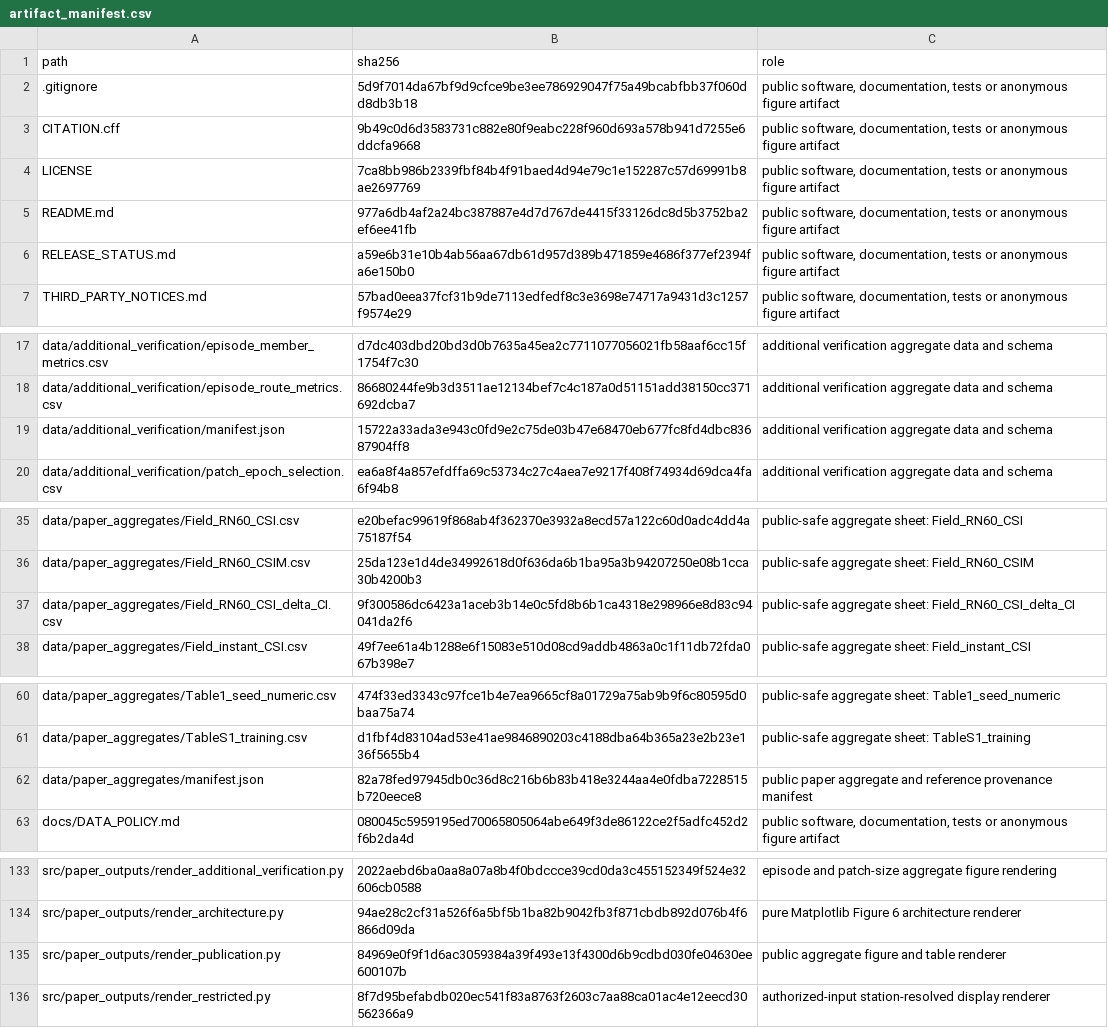
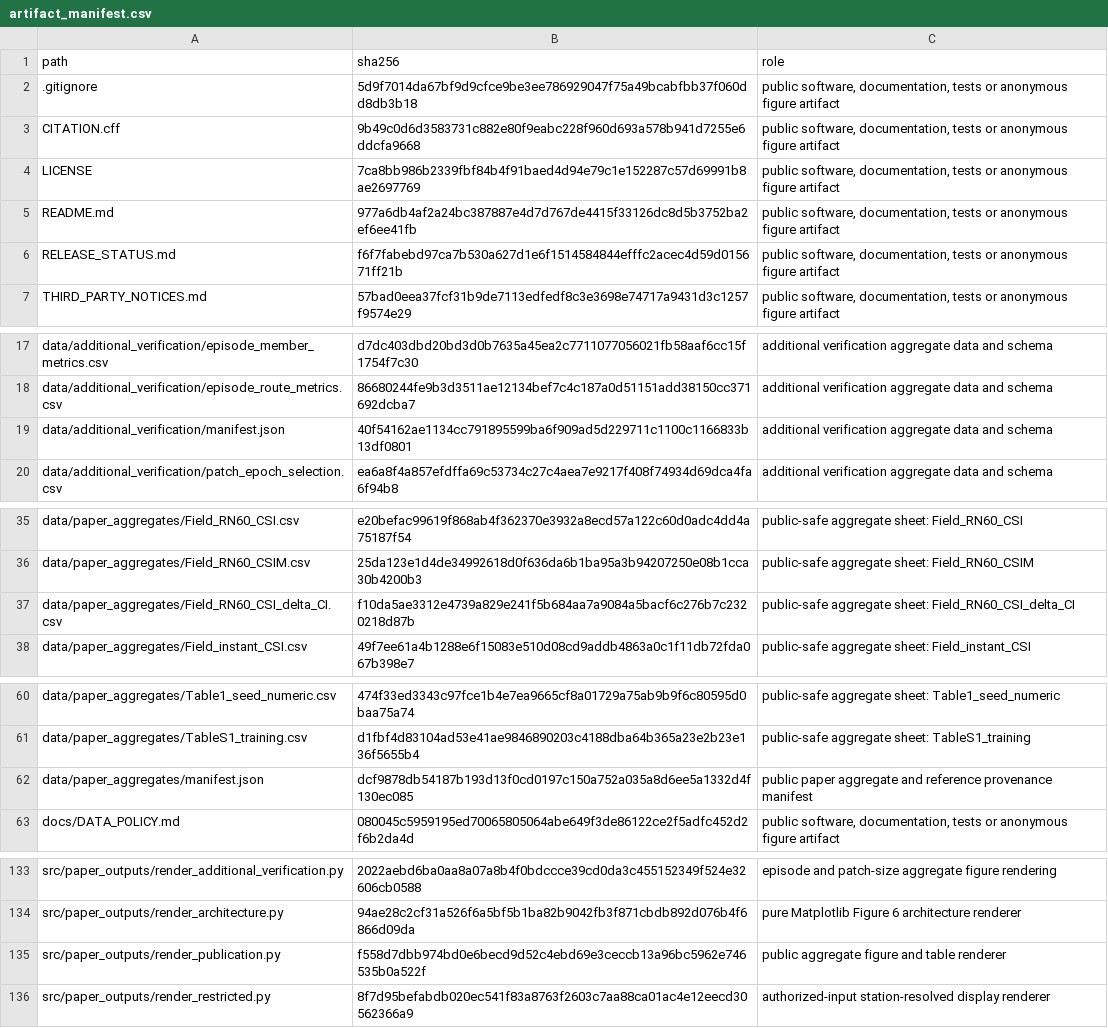
Before and after one commit to blackjjh21-afk/r2p-nowcasting, a CSV file: configs/artifact_manifest.csv, drawn as a sheet; only a part is shown, gaps mark what is left out; the diff covers the shown part only.

```diff
--- a/configs/artifact_manifest.csv
+++ b/configs/artifact_manifest.csv
@@ -5,3 +5,3 @@ LICENSE,7ca8bb986b2339fbf84b4f91baed4d94e79c1e152287c57d69991b8ae2697769,"public
 README.md,977a6db4af2a24bc387887e4d7d767de4415f33126dc8d5b3752ba2ef6ee41fb,"public software, documentation, tests or anonymous figure artifact"
-RELEASE_STATUS.md,a59e6b31e10b4ab56aa67db61d957d389b471859e4686f377ef2394fa6e150b0,"public software, documentation, tests or anonymous figure artifact"
+RELEASE_STATUS.md,f6f7fabebd97ca7b530a627d1e6f1514584844efffc2acec4d59d015671ff21b,"public software, documentation, tests or anonymous figure artifact"
 THIRD_PARTY_NOTICES.md,57bad0eea37fcf31b9de7113edfedf8c3e3698e74717a9431d3c1257f9574e29,"public software, documentation, tests or anonymous figure artifact"
@@ -18,3 +18,3 @@ data/additional_verification/episode_member_metrics.csv,d7dc403dbd20bd3d0b7635a4
 data/additional_verification/episode_route_metrics.csv,86680244fe9b3d3511ae12134bef7c4c187a0d51151add38150cc371692dcba7,additional verification aggregate data and schema
-data/additional_verification/manifest.json,15722a33ada3e943c0fd9e2c75de03b47e68470eb677fc8fd4dbc83687904ff8,additional verification aggregate data and schema
+data/additional_verification/manifest.json,40f54162ae1134cc791895599ba6f909ad5d229711c1100c1166833b13df0801,additional verification aggregate data and schema
 data/additional_verification/patch_epoch_selection.csv,ea6a8f4a857efdffa69c53734c27c4aea7e9217f408f74934d69dca4fa6f94b8,additional verification aggregate data and schema
@@ -36,3 +36,3 @@ data/paper_aggregates/Field_RN60_CSI.csv,e20befac99619f868ab4f362370e3932a8ecd57
 data/paper_aggregates/Field_RN60_CSIM.csv,25da123e1d4de34992618d0f636da6b1ba95a3b94207250e08b1cca30b4200b3,public-safe aggregate sheet: Field_RN60_CSIM
-data/paper_aggregates/Field_RN60_CSI_delta_CI.csv,9f300586dc6423a1aceb3b14e0c5fd8b6b1ca4318e298966e8d83c94041da2f6,public-safe aggregate sheet: Field_RN60_CSI_delta_CI
+data/paper_aggregates/Field_RN60_CSI_delta_CI.csv,f10da5ae3312e4739a829e241f5b684aa7a9084a5bacf6c276b7c2320218d87b,public-safe aggregate sheet: Field_RN60_CSI_delta_CI
 data/paper_aggregates/Field_instant_CSI.csv,49f7ee61a4b1288e6f15083e510d08cd9addb4863a0c1f11db72fda067b398e7,public-safe aggregate sheet: Field_instant_CSI
@@ -61,3 +61,3 @@ data/paper_aggregates/Table1_seed_numeric.csv,474f33ed3343c97fce1b4e7ea9665cf8a0
 data/paper_aggregates/TableS1_training.csv,d1fbf4d83104ad53e41ae9846890203c4188dba64b365a23e2b23e136f5655b4,public-safe aggregate sheet: TableS1_training
-data/paper_aggregates/manifest.json,82a78fed97945db0c36d8c216b6b83b418e3244aa4e0fdba7228515b720eece8,public paper aggregate and reference provenance manifest
+data/paper_aggregates/manifest.json,dcf9878db54187b193d13f0cd0197c150a752a035a8d6ee5a1332d4f130ec085,public paper aggregate and reference provenance manifest
 docs/DATA_POLICY.md,080045c5959195ed70065805064abe649f3de86122ce2f5adfc452d2f6b2da4d,"public software, documentation, tests or anonymous figure artifact"
@@ -134,3 +134,3 @@ src/paper_outputs/render_additional_verification.py,2022aebd6ba0aa8a07a8b4f0bdcc
 src/paper_outputs/render_architecture.py,94ae28c2cf31a526f6a5bf5b1ba82b9042fb3f871cbdb892d076b4f6866d09da,pure Matplotlib Figure 6 architecture renderer
-src/paper_outputs/render_publication.py,84969e0f9f1d6ac3059384a39f493e13f4300d6b9cdbd030fe04630ee600107b,public aggregate figure and table renderer
+src/paper_outputs/render_publication.py,f558d7dbb974bd0e6becd9d52c4ebd69e3ceccb13a96bc5962e746535b0a522f,public aggregate figure and table renderer
 src/paper_outputs/render_restricted.py,8f7d95befabdb020ec541f83a8763f2603c7aa88ca01ac4e12eecd30562366a9,authorized-input station-resolved display renderer
```
Also changed, not shown: 1 edited cell elsewhere in this file, data/paper_aggregates/Field_RN60_CSI_delta_CI.csv, 5 other files.
